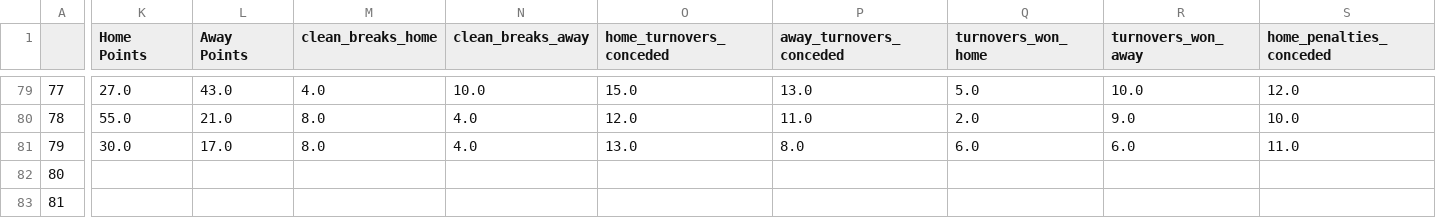
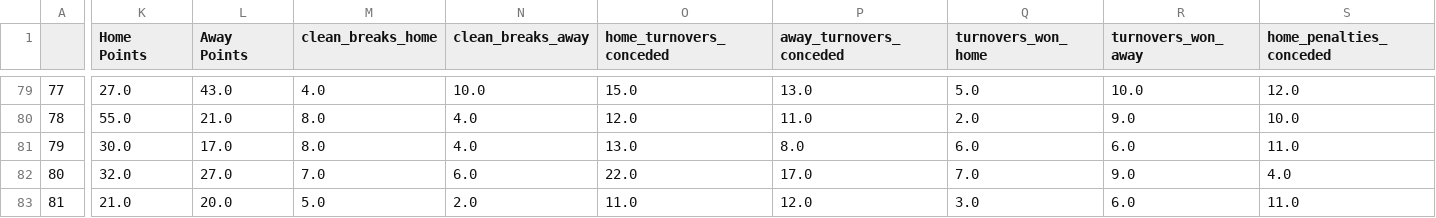
Before and after one commit to ZeNoonan/rugby, a CSV file: super_rugby_2023.csv, drawn as a sheet; only a part is shown, gaps mark what is left out; the diff covers the shown part only; the diff names each change by its address in the sheet, - before the commit and + after, or states it on an @@ line.

```diff
--- a/super_rugby_2023.csv
+++ b/super_rugby_2023.csv
-K82 (Home Points): (empty)
+K82 (Home Points): 32.0
-L82 (Away Points): (empty)
+L82 (Away Points): 27.0
-M82 (clean_breaks_home): (empty)
+M82 (clean_breaks_home): 7.0
-N82 (clean_breaks_away): (empty)
+N82 (clean_breaks_away): 6.0
-O82 (home_turnovers_conceded): (empty)
+O82 (home_turnovers_conceded): 22.0
-P82 (away_turnovers_conceded): (empty)
+P82 (away_turnovers_conceded): 17.0
-Q82 (turnovers_won_home): (empty)
+Q82 (turnovers_won_home): 7.0
-R82 (turnovers_won_away): (empty)
+R82 (turnovers_won_away): 9.0
-S82 (home_penalties_conceded): (empty)
+S82 (home_penalties_conceded): 4.0
-K83 (Home Points): (empty)
+K83 (Home Points): 21.0
-L83 (Away Points): (empty)
+L83 (Away Points): 20.0
-M83 (clean_breaks_home): (empty)
+M83 (clean_breaks_home): 5.0
-N83 (clean_breaks_away): (empty)
+N83 (clean_breaks_away): 2.0
-O83 (home_turnovers_conceded): (empty)
+O83 (home_turnovers_conceded): 11.0
-P83 (away_turnovers_conceded): (empty)
+P83 (away_turnovers_conceded): 12.0
-Q83 (turnovers_won_home): (empty)
+Q83 (turnovers_won_home): 3.0
-R83 (turnovers_won_away): (empty)
+R83 (turnovers_won_away): 6.0
-S83 (home_penalties_conceded): (empty)
+S83 (home_penalties_conceded): 11.0
```
Also changed, not shown: 84 edited cells elsewhere in this file, 1 other file.
